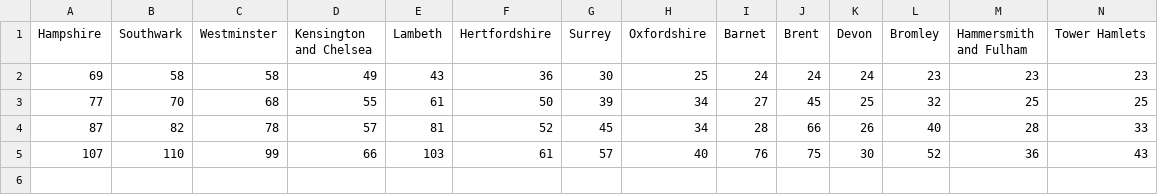
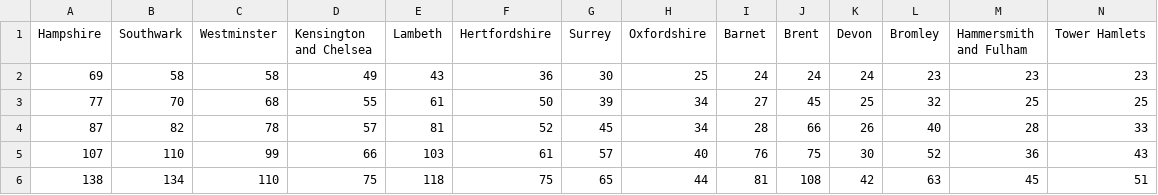
Before and after one commit to sreeharimenon1994/covid-19_prediction, a CSV file: data/casescityday.csv, drawn as a sheet; only a part is shown; rows hold the shown columns only; the diff names each change by its address in the sheet, - before the commit and + after, or states it on an @@ line.

Commit message:
data updated

```diff
--- a/data/casescityday.csv
+++ b/data/casescityday.csv
+row 6: 138 | 134 | 110 | 75 | 118 | 75 | 65 | 44 | 81 | 108 | 42 | 63 | 45 | 51
```
Also changed, not shown: data/overall.csv, 1 other file.
